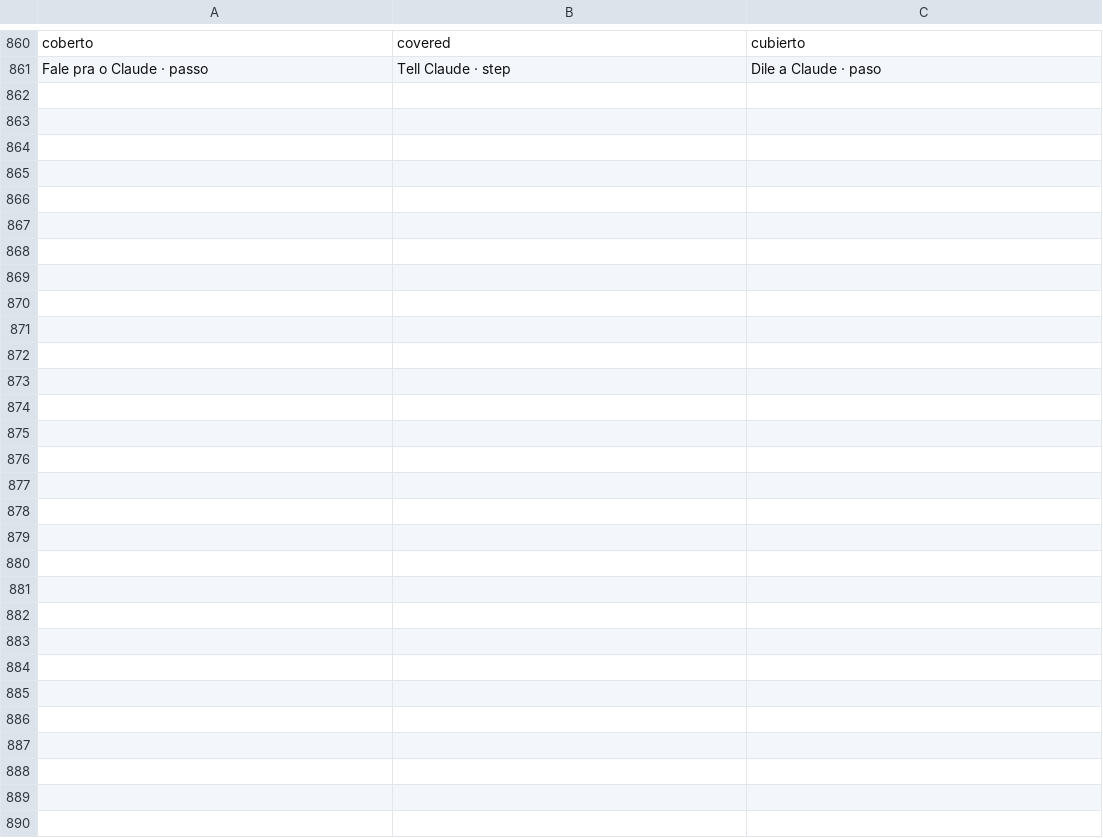
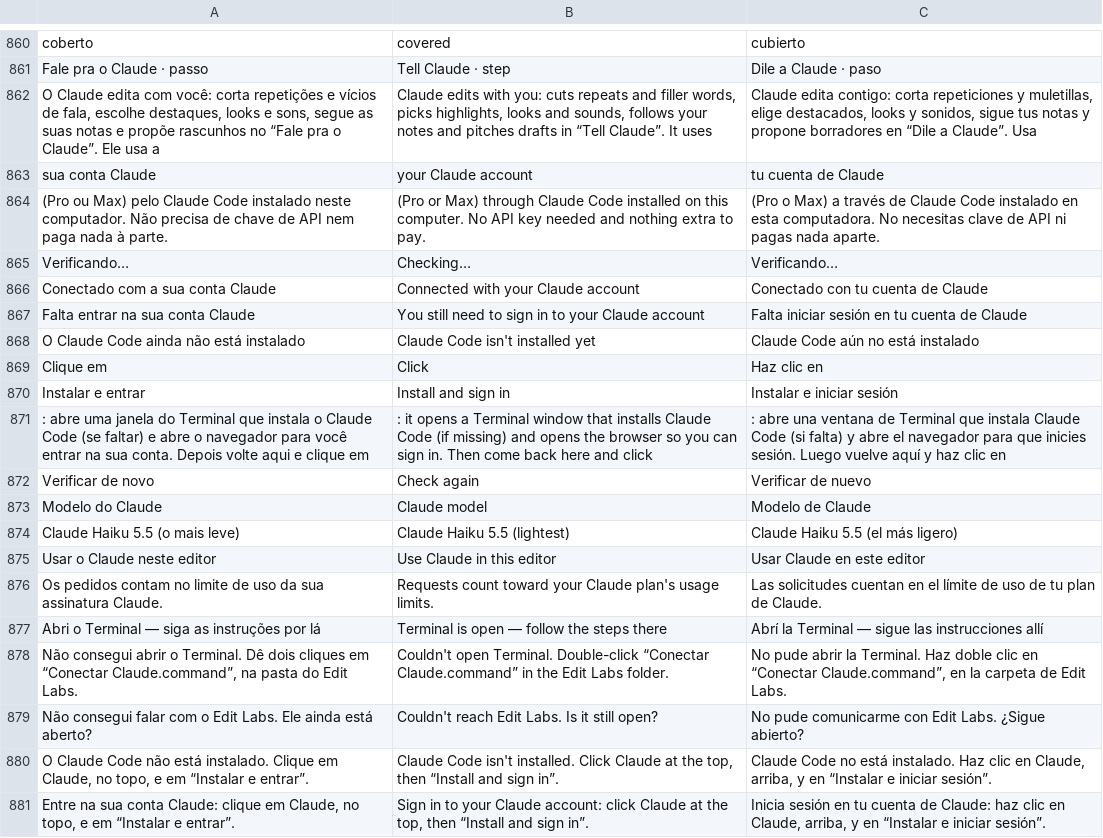
Before and after one commit to euleomendes/edit-labs, a TSV file: tools/i18n.tsv, drawn as a sheet; only a part is shown, gaps mark what is left out.

```diff
--- a/tools/i18n.tsv
+++ b/tools/i18n.tsv
@@ -861 +861,21 @@ coberto	covered	cubierto
 Fale pra o Claude · passo	Tell Claude · step	Dile a Claude · paso
+O Claude edita com você: corta repetições e vícios de fala, escolhe destaques, looks e sons, segue as suas notas e propõe rascunhos no “Fale pra o Claude”. Ele usa a	Claude edits with you: cuts repeats and filler words, picks highlights, looks and sounds, follows your notes and pitches drafts in “Tell Claude”. It uses	Claude edita contigo: corta repeticiones y muletillas, elige destacados, looks y sonidos, sigue tus notas y propone borradores en “Dile a Claude”. Usa
+sua conta Claude	your Claude account	tu cuenta de Claude
+(Pro ou Max) pelo Claude Code instalado neste computador. Não precisa de chave de API nem paga nada à parte.	(Pro or Max) through Claude Code installed on this computer. No API key needed and nothing extra to pay.	(Pro o Max) a través de Claude Code instalado en esta computadora. No necesitas clave de API ni pagas nada aparte.
+Verificando…	Checking…	Verificando…
+Conectado com a sua conta Claude	Connected with your Claude account	Conectado con tu cuenta de Claude
+Falta entrar na sua conta Claude	You still need to sign in to your Claude account	Falta iniciar sesión en tu cuenta de Claude
+O Claude Code ainda não está instalado	Claude Code isn't installed yet	Claude Code aún no está instalado
+Clique em	Click	Haz clic en
+Instalar e entrar	Install and sign in	Instalar e iniciar sesión
+: abre uma janela do Terminal que instala o Claude Code (se faltar) e abre o navegador para você entrar na sua conta. Depois volte aqui e clique em	: it opens a Terminal window that installs Claude Code (if missing) and opens the browser so you can sign in. Then come back here and click	: abre una ventana de Terminal que instala Claude Code (si falta) y abre el navegador para que inicies sesión. Luego vuelve aquí y haz clic en
+Verificar de novo	Check again	Verificar de nuevo
+Modelo do Claude	Claude model	Modelo de Claude
+Claude Haiku 5.5 (o mais leve)	Claude Haiku 5.5 (lightest)	Claude Haiku 5.5 (el más ligero)
+Usar o Claude neste editor	Use Claude in this editor	Usar Claude en este editor
+Os pedidos contam no limite de uso da sua assinatura Claude.	Requests count toward your Claude plan's usage limits.	Las solicitudes cuentan en el límite de uso de tu plan de Claude.
+Abri o Terminal — siga as instruções por lá	Terminal is open — follow the steps there	Abrí la Terminal — sigue las instrucciones allí
+Não consegui abrir o Terminal. Dê dois cliques em “Conectar Claude.command”, na pasta do Edit Labs.	Couldn't open Terminal. Double-click “Conectar Claude.command” in the Edit Labs folder.	No pude abrir la Terminal. Haz doble clic en “Conectar Claude.command”, en la carpeta de Edit Labs.
+Não consegui falar com o Edit Labs. Ele ainda está aberto?	Couldn't reach Edit Labs. Is it still open?	No pude comunicarme con Edit Labs. ¿Sigue abierto?
+O Claude Code não está instalado. Clique em Claude, no topo, e em “Instalar e entrar”.	Claude Code isn't installed. Click Claude at the top, then “Install and sign in”.	Claude Code no está instalado. Haz clic en Claude, arriba, y en “Instalar e iniciar sesión”.
+Entre na sua conta Claude: clique em Claude, no topo, e em “Instalar e entrar”.	Sign in to your Claude account: click Claude at the top, then “Install and sign in”.	Inicia sesión en tu cuenta de Claude: haz clic en Claude, arriba, y en “Instalar e iniciar sesión”.
```
Also changed, not shown: 5 other files.
